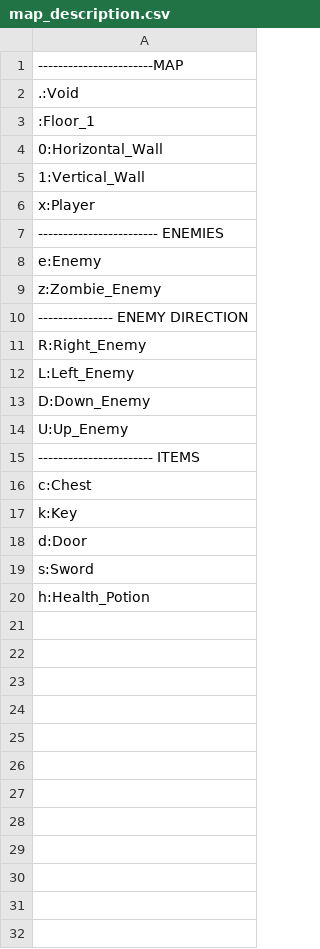
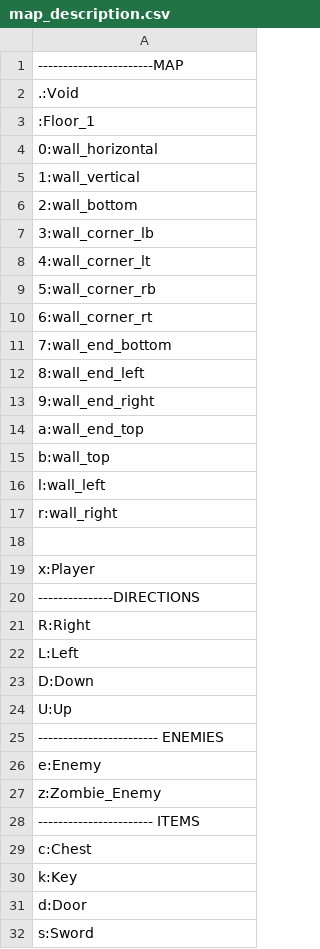
Before and after one commit to benedekhalaj/pygame-roguelike, a CSV file: model/map/map_file/map_description.csv, drawn as a sheet; only a part is shown; the shorter side is filled out with more unchanged rows.

```diff
--- a/model/map/map_file/map_description.csv
+++ b/model/map/map_file/map_description.csv
@@ -3,5 +3,23 @@
  :Floor_1
-0:Horizontal_Wall
-1:Vertical_Wall
+0:wall_horizontal
+1:wall_vertical
+2:wall_bottom
+3:wall_corner_lb
+4:wall_corner_lt
+5:wall_corner_rb
+6:wall_corner_rt
+7:wall_end_bottom
+8:wall_end_left
+9:wall_end_right
+a:wall_end_top
+b:wall_top
+l:wall_left
+r:wall_right
+
 x:Player
+---------------DIRECTIONS
+R:Right
+L:Left
+D:Down
+U:Up
 ------------------------ ENEMIES
@@ -9,7 +27,2 @@ e:Enemy
 z:Zombie_Enemy
---------------- ENEMY DIRECTION
-R:Right_Enemy
-L:Left_Enemy
-D:Down_Enemy
-U:Up_Enemy
 ----------------------- ITEMS
```
Also changed, not shown: 34 other files.
